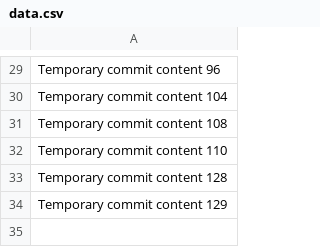
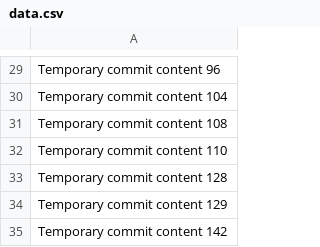
Before and after one commit to abigailroytass/SmartBudget, a CSV file: data.csv, drawn as a sheet; only a part is shown, gaps mark what is left out.

```diff
--- a/data.csv
+++ b/data.csv
@@ -34 +34,2 @@ Temporary commit content 128
 Temporary commit content 129
+Temporary commit content 142
```
